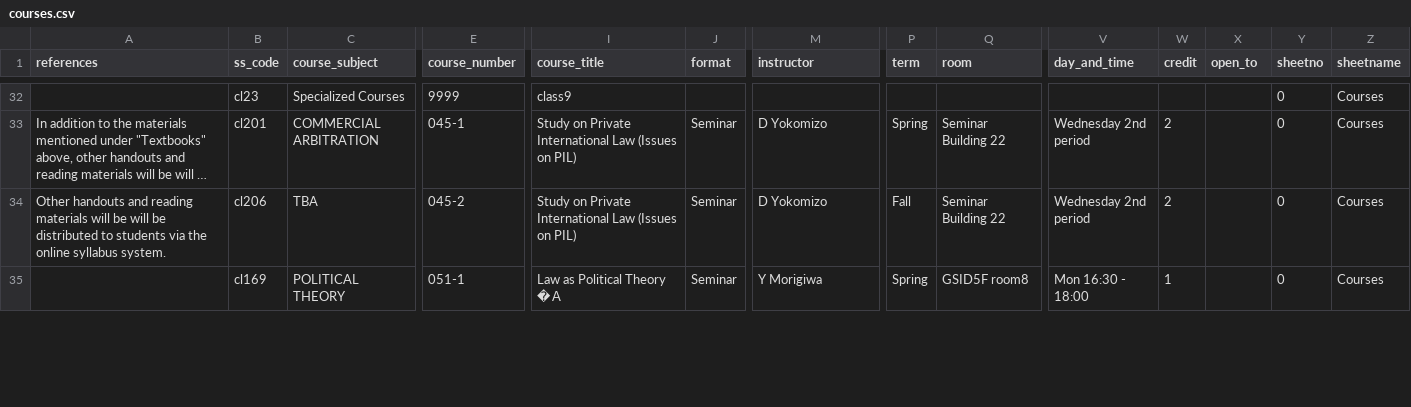
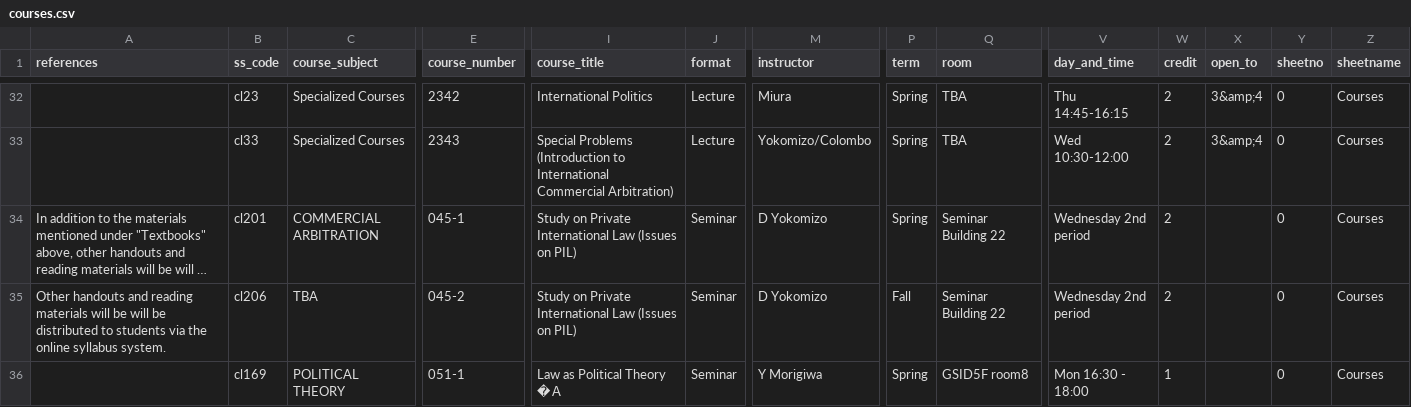
Before and after one commit to jwhitneyjp/gsl-en, a CSV file: src/docroot/csv/courses.csv, drawn as a sheet; only a part is shown, gaps mark what is left out; long unchanged cells end in …; rows hold the shown columns only; the diff covers the shown part only; the diff names each change by its address in the sheet, - before the commit and + after, or states it on an @@ line.

Commit message:
Update courses for Spring 2014

```diff
--- a/src/docroot/csv/courses.csv
+++ b/src/docroot/csv/courses.csv
-E32 (course_number): 9999
+E32 (course_number): 2342
-I32 (course_title): class9
+I32 (course_title): International Politics
-J32 (format): (empty)
+J32 (format): Lecture
-M32 (instructor): (empty)
+M32 (instructor): Miura
-P32 (term): (empty)
+P32 (term): Spring
-Q32 (room): (empty)
+Q32 (room): TBA
-V32 (day_and_time): (empty)
+V32 (day_and_time): Thu 14:45-16:15
-W32 (credit): (empty)
+W32 (credit): 2
-X32 (open_to): (empty)
+X32 (open_to): 3&amp;4
+row 33:  | cl33 | Specialized Courses | 2343 | Special Problems (Introduction to International Commercial Arbitration) | Lecture | Yokomizo/Colombo | Spring | TBA | Wed 10:30-12:00 | 2 | 3&amp;4 | 0 | Courses
```
Also changed, not shown: 3 added rows, 3 removed rows, 1 moved row and 72 edited cells elsewhere in this file, 2 other files.
